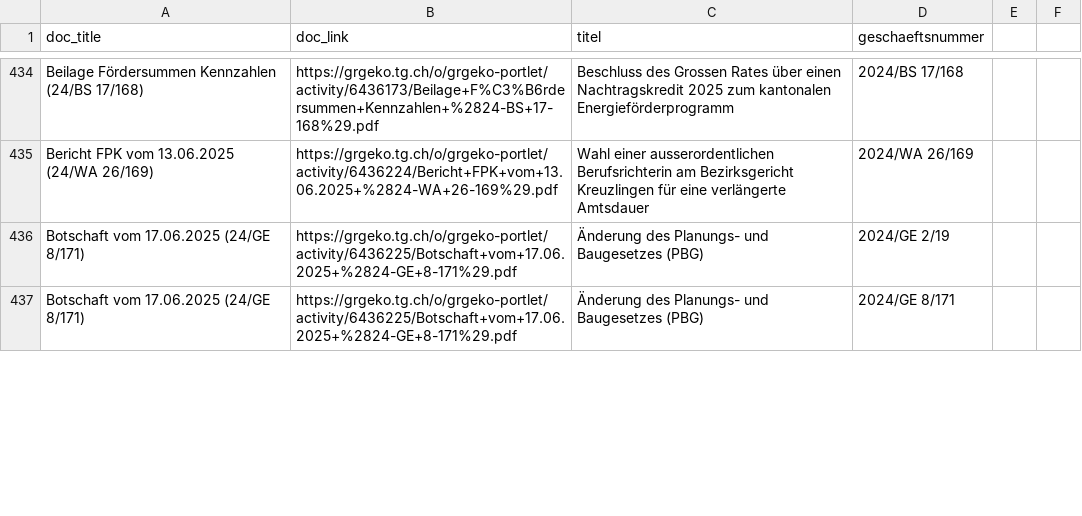
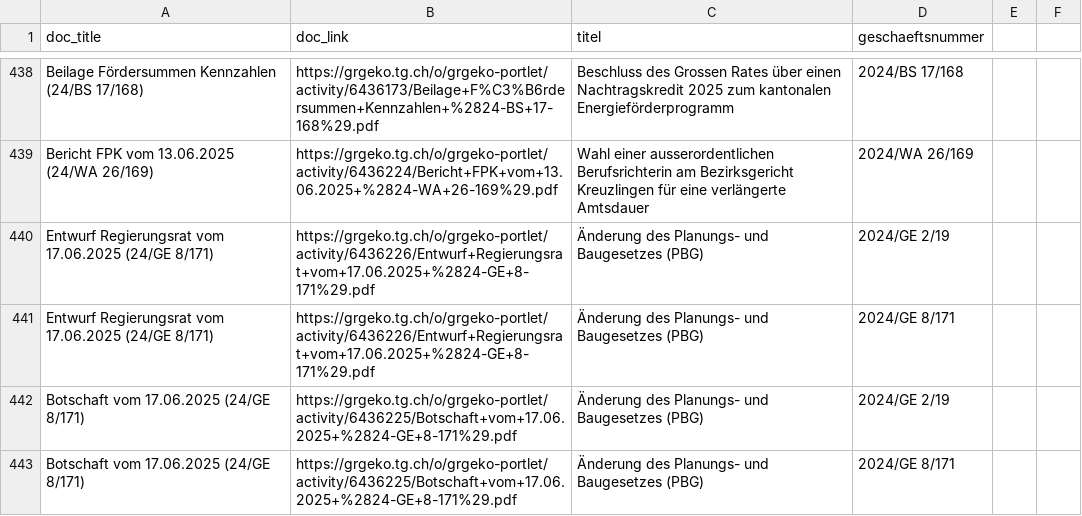
Before and after one commit to ogdtg/vorstossdaten_scrape, a CSV file: dokumente.csv, drawn as a sheet; only a part is shown, gaps mark what is left out; the diff covers the shown part only.

```diff
--- a/dokumente.csv
+++ b/dokumente.csv
@@ -435,2 +439,4 @@
 "Bericht FPK vom 13.06.2025 (24/WA 26/169)","https://grgeko.tg.ch/o/grgeko-portlet/activity/6436224/Bericht+FPK+vom+13.06.2025+%2824-WA+26-169%29.pdf","Wahl einer ausserordentlichen Berufsrichterin am Bezirksgericht Kreuzlingen für eine verlängerte Amtsdauer","2024/WA 26/169"
+"Entwurf Regierungsrat vom 17.06.2025 (24/GE 8/171)","https://grgeko.tg.ch/o/grgeko-portlet/activity/6436226/Entwurf+Regierungsrat+vom+17.06.2025+%2824-GE+8-171%29.pdf","Änderung des Planungs- und Baugesetzes (PBG)","2024/GE 2/19"
+"Entwurf Regierungsrat vom 17.06.2025 (24/GE 8/171)","https://grgeko.tg.ch/o/grgeko-portlet/activity/6436226/Entwurf+Regierungsrat+vom+17.06.2025+%2824-GE+8-171%29.pdf","Änderung des Planungs- und Baugesetzes (PBG)","2024/GE 8/171"
 "Botschaft vom 17.06.2025 (24/GE 8/171)","https://grgeko.tg.ch/o/grgeko-portlet/activity/6436225/Botschaft+vom+17.06.2025+%2824-GE+8-171%29.pdf","Änderung des Planungs- und Baugesetzes (PBG)","2024/GE 2/19"
```
Also changed, not shown: 7 added rows and 2 removed rows elsewhere in this file, geschaefte.csv, 1 other file.
